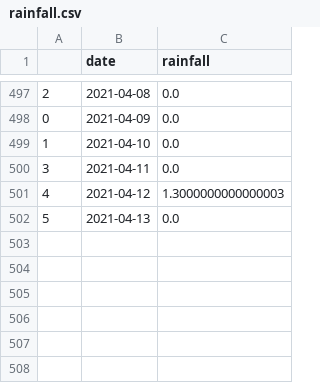
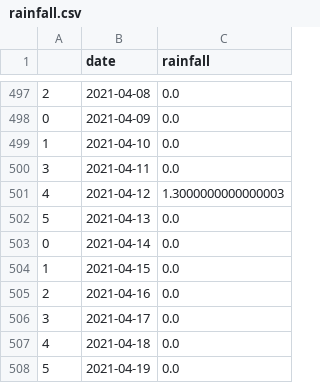
Before and after one commit to dsgeorge/rainfall, a CSV file: rainfall.csv, drawn as a sheet; only a part is shown, gaps mark what is left out.

```diff
--- a/rainfall.csv
+++ b/rainfall.csv
@@ -502 +502,7 @@
 5,2021-04-13,0.0
+0,2021-04-14,0.0
+1,2021-04-15,0.0
+2,2021-04-16,0.0
+3,2021-04-17,0.0
+4,2021-04-18,0.0
+5,2021-04-19,0.0
```
Also changed, not shown: 1 other file.
